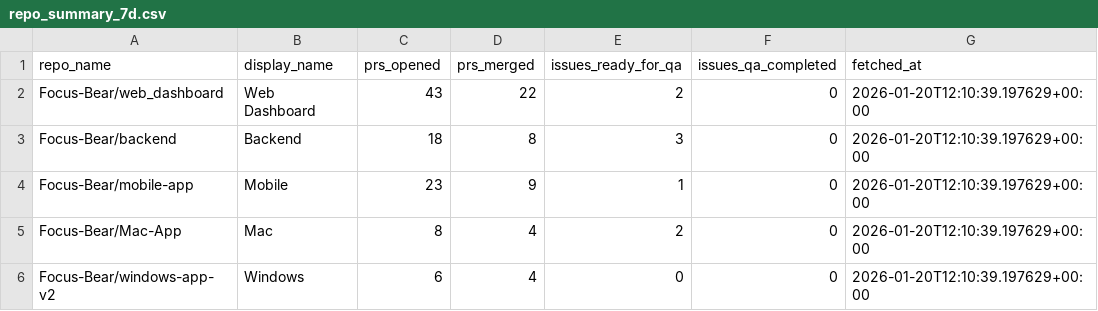
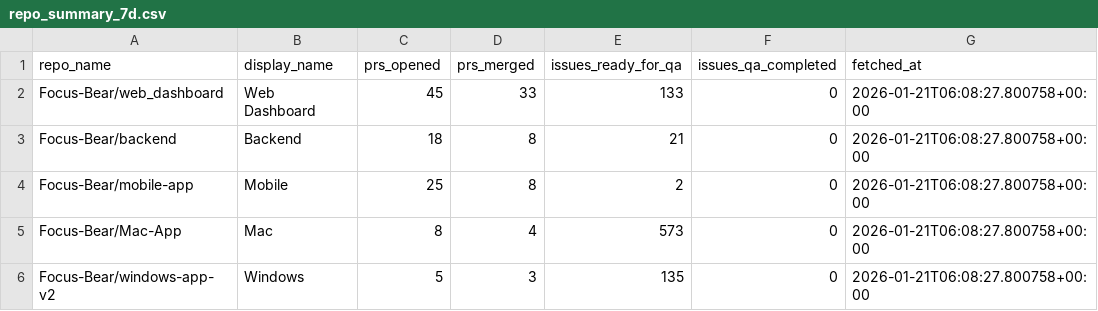
Before and after one commit to Focus-Bear/dora_pipeline, a CSV file: repo_summary_7d.csv, drawn as a sheet.

```diff
--- a/repo_summary_7d.csv
+++ b/repo_summary_7d.csv
@@ -1,6 +1,6 @@
 repo_name,display_name,prs_opened,prs_merged,issues_ready_for_qa,issues_qa_completed,fetched_at
-Focus-Bear/web_dashboard,Web Dashboard,43,22,2,0,2026-01-20T12:10:39.197629+00:00
-Focus-Bear/backend,Backend,18,8,3,0,2026-01-20T12:10:39.197629+00:00
-Focus-Bear/mobile-app,Mobile,23,9,1,0,2026-01-20T12:10:39.197629+00:00
-Focus-Bear/Mac-App,Mac,8,4,2,0,2026-01-20T12:10:39.197629+00:00
-Focus-Bear/windows-app-v2,Windows,6,4,0,0,2026-01-20T12:10:39.197629+00:00
+Focus-Bear/web_dashboard,Web Dashboard,45,33,133,0,2026-01-21T06:08:27.800758+00:00
+Focus-Bear/backend,Backend,18,8,21,0,2026-01-21T06:08:27.800758+00:00
+Focus-Bear/mobile-app,Mobile,25,8,2,0,2026-01-21T06:08:27.800758+00:00
+Focus-Bear/Mac-App,Mac,8,4,573,0,2026-01-21T06:08:27.800758+00:00
+Focus-Bear/windows-app-v2,Windows,5,3,135,0,2026-01-21T06:08:27.800758+00:00
```
Also changed, not shown: repo_summary.csv, repo_summary_30d.csv, 2 other files.
